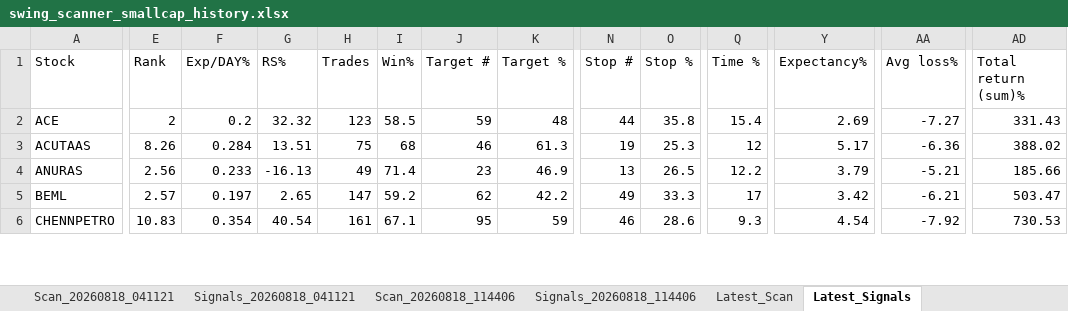
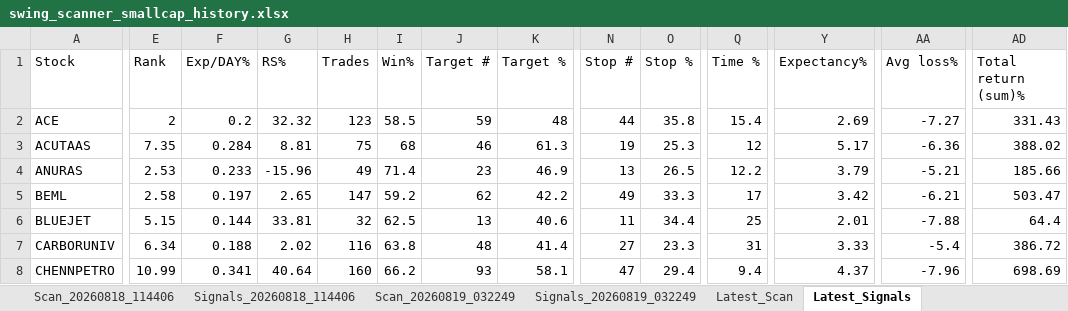
Before and after one commit to PavanSaiNekkala/Swing_Scanner_Latest, an Excel workbook: downloads/history/swing_scanner_smallcap_history.xlsx, sheet Latest_Signals, drawn as a sheet; only a part is shown, gaps mark what is left out; values as stored, in another font and other column widths than the file's, no borders; addresses are those after the commit; rows hold the shown columns only; the diff covers the shown part only; the diff names each change by its address in the sheet, - before the commit and + after, or states it on an @@ line.

```diff
--- a/downloads/history/swing_scanner_smallcap_history.xlsx (sheet Latest_Signals)
+++ b/downloads/history/swing_scanner_smallcap_history.xlsx (sheet Latest_Signals)
-E3 (Rank): 8.26
+E3 (Rank): 7.35
-G3 (RS%): 13.51
+G3 (RS%): 8.81
-E4 (Rank): 2.56
+E4 (Rank): 2.53
-G4 (RS%): -16.13
+G4 (RS%): -15.96
-E5 (Rank): 2.57
+E5 (Rank): 2.58
+row 6: BLUEJET | 5.15 | 0.144 | 33.81 | 32 | 62.5 | 13 | 40.6 | 11 | 34.4 | 25 | 2.01 | -7.88 | 64.4
+row 7: CARBORUNIV | 6.34 | 0.188 | 2.02 | 116 | 63.8 | 48 | 41.4 | 27 | 23.3 | 31 | 3.33 | -5.4 | 386.72
-E8 (Rank): 10.83
+E8 (Rank): 10.99
-F8 (Exp/DAY%): 0.354
+F8 (Exp/DAY%): 0.341
-G8 (RS%): 40.54
+G8 (RS%): 40.64
-H8 (Trades): 161
+H8 (Trades): 160
-I8 (Win%): 67.1
+I8 (Win%): 66.2
-J8 (Target #): 95
+J8 (Target #): 93
-K8 (Target %): 59
+K8 (Target %): 58.1
-N8 (Stop #): 46
+N8 (Stop #): 47
-O8 (Stop %): 28.6
+O8 (Stop %): 29.4
-Q8 (Time %): 9.3
+Q8 (Time %): 9.4
-Y8 (Expectancy%): 4.54
+Y8 (Expectancy%): 4.37
-AA8 (Avg loss%): -7.92
+AA8 (Avg loss%): -7.96
-AD8 (Total return (sum)%): 730.53
+AD8 (Total return (sum)%): 698.69
```
Also changed, not shown: 2 added rows, 1 removed row and 43 edited cells elsewhere in this sheet, sheet Latest_Scan, other sheet tabs.
